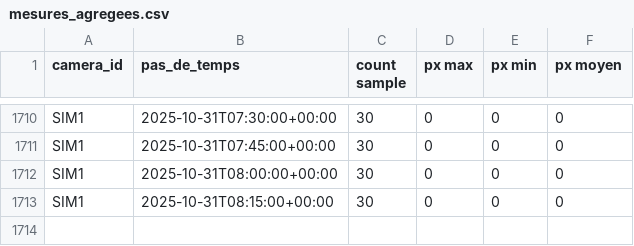
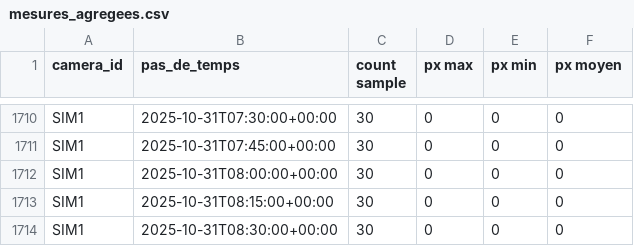
Before and after one commit to Riveo-hydro/Publication, a CSV file: Colvert/Prod/mesures_agregees.csv, drawn as a sheet; only a part is shown, gaps mark what is left out.

```diff
--- a/Colvert/Prod/mesures_agregees.csv
+++ b/Colvert/Prod/mesures_agregees.csv
@@ -1713 +1713,2 @@ SIM1,2025-10-31T08:00:00+00:00,30,0,0,0
 SIM1,2025-10-31T08:15:00+00:00,30,0,0,0
+SIM1,2025-10-31T08:30:00+00:00,30,0,0,0
```
Also changed, not shown: Colvert/Prod/SIM1/data/brut.csv, Colvert/Prod/SIM1/data/mesures_agregees.csv, 7 other files.
